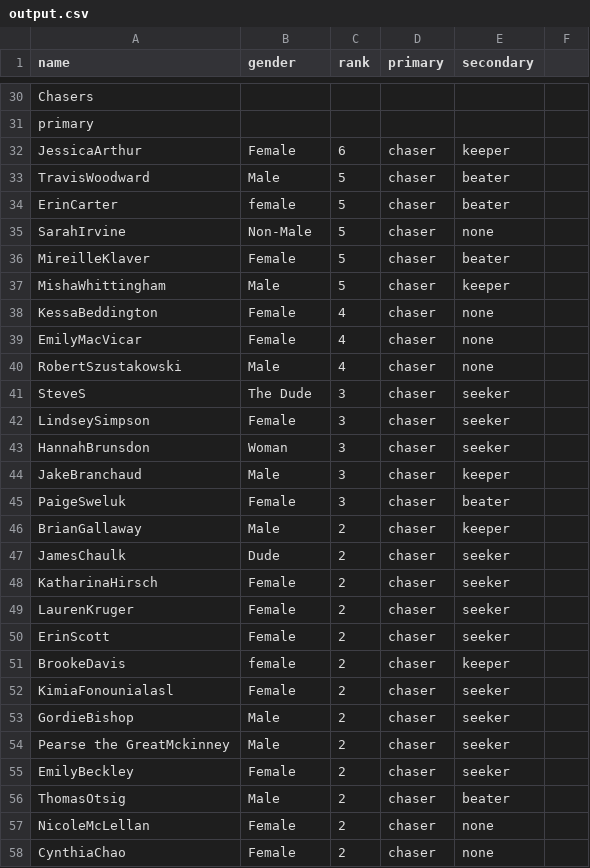
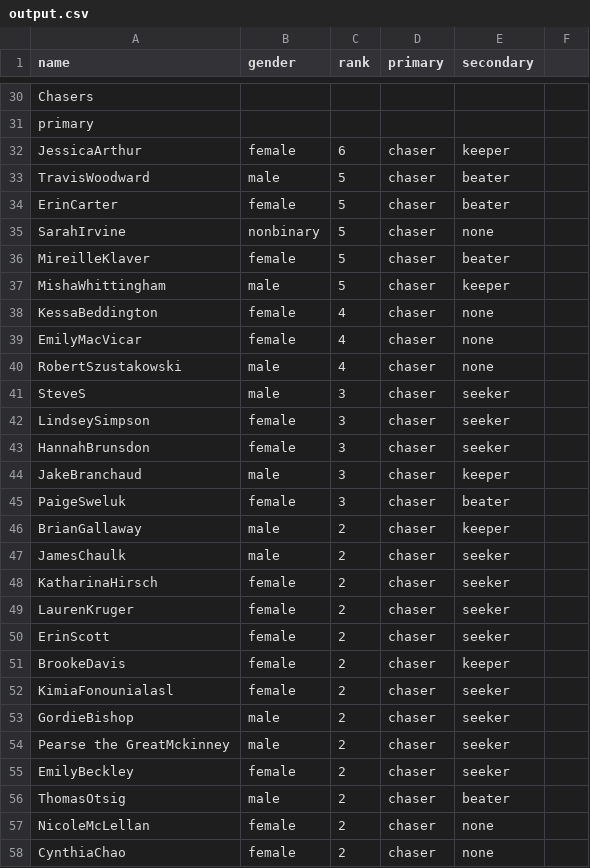
Before and after one commit to shirleylu/quidditch-gm, a CSV file: output.csv, drawn as a sheet; only a part is shown, gaps mark what is left out; the diff covers the shown part only.

```diff
--- a/output.csv
+++ b/output.csv
@@ -31,28 +31,28 @@ Chasers
 primary
-JessicaArthur, Female, 6, chaser, keeper
-TravisWoodward, Male, 5, chaser, beater
+JessicaArthur, female, 6, chaser, keeper
+TravisWoodward, male, 5, chaser, beater
 ErinCarter, female, 5, chaser, beater
-SarahIrvine, Non-Male, 5, chaser, none
-MireilleKlaver, Female, 5, chaser, beater
-MishaWhittingham, Male, 5, chaser, keeper
-KessaBeddington, Female, 4, chaser, none
-EmilyMacVicar, Female, 4, chaser, none
-RobertSzustakowski, Male, 4, chaser, none
-SteveS, The Dude, 3, chaser, seeker
-LindseySimpson, Female, 3, chaser, seeker
-HannahBrunsdon, Woman, 3, chaser, seeker
-JakeBranchaud, Male, 3, chaser, keeper
-PaigeSweluk, Female, 3, chaser, beater
-BrianGallaway, Male, 2, chaser, keeper
-JamesChaulk, Dude, 2, chaser, seeker
-KatharinaHirsch, Female, 2, chaser, seeker
-LaurenKruger, Female, 2, chaser, seeker
-ErinScott, Female, 2, chaser, seeker
+SarahIrvine, nonbinary, 5, chaser, none
+MireilleKlaver, female, 5, chaser, beater
+MishaWhittingham, male, 5, chaser, keeper
+KessaBeddington, female, 4, chaser, none
+EmilyMacVicar, female, 4, chaser, none
+RobertSzustakowski, male, 4, chaser, none
+SteveS, male, 3, chaser, seeker
+LindseySimpson, female, 3, chaser, seeker
+HannahBrunsdon, female, 3, chaser, seeker
+JakeBranchaud, male, 3, chaser, keeper
+PaigeSweluk, female, 3, chaser, beater
+BrianGallaway, male, 2, chaser, keeper
+JamesChaulk, male, 2, chaser, seeker
+KatharinaHirsch, female, 2, chaser, seeker
+LaurenKruger, female, 2, chaser, seeker
+ErinScott, female, 2, chaser, seeker
 BrookeDavis, female, 2, chaser, keeper
-KimiaFonounialasl, Female, 2, chaser, seeker
-GordieBishop, Male, 2, chaser, seeker
-Pearse the GreatMckinney, Male, 2, chaser, seeker
-EmilyBeckley, Female, 2, chaser, seeker
-ThomasOtsig, Male, 2, chaser, beater
-NicoleMcLellan, Female, 2, chaser, none
-CynthiaChao, Female, 2, chaser, none
+KimiaFonounialasl, female, 2, chaser, seeker
+GordieBishop, male, 2, chaser, seeker
+Pearse the GreatMckinney, male, 2, chaser, seeker
+EmilyBeckley, female, 2, chaser, seeker
+ThomasOtsig, male, 2, chaser, beater
+NicoleMcLellan, female, 2, chaser, none
+CynthiaChao, female, 2, chaser, none
```
Also changed, not shown: 2 added rows, 2 removed rows and 75 edited cells elsewhere in this file, example.csv, 3 other files.
